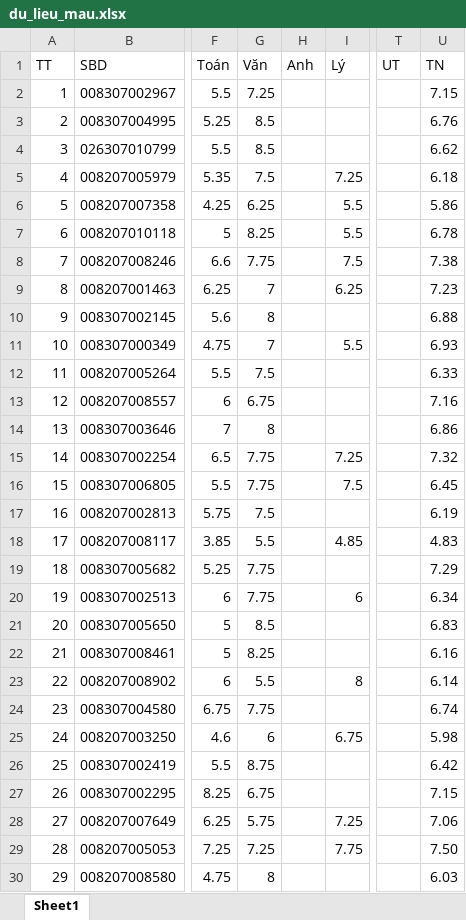
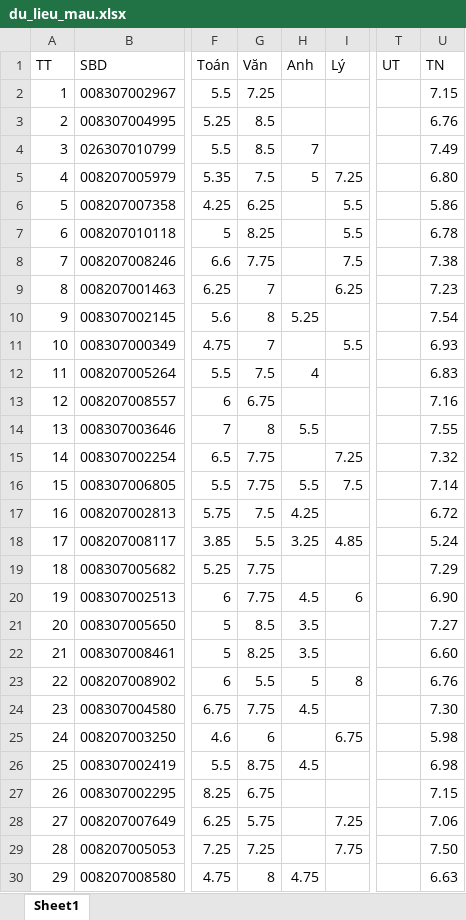
Before and after one commit to pnc19121983/ATK_Tan_Tao, an Excel workbook: du_lieu_mau.xlsx, sheet Sheet1, drawn as a sheet; only a part is shown, gaps mark what is left out; values as stored, in another font and other column widths than the file's, no borders; the diff covers the shown part only; the diff names each change by its address in the sheet, - before the commit and + after, or states it on an @@ line.

Commit message:
Add files via upload

```diff
--- a/du_lieu_mau.xlsx (sheet Sheet1)
+++ b/du_lieu_mau.xlsx (sheet Sheet1)
-H4 (Anh): (empty)
+H4 (Anh): 7
-U4 (TN): 6.62
+U4 (TN): 7.49
-H5 (Anh): (empty)
+H5 (Anh): 5
-U5 (TN): 6.18
+U5 (TN): 6.80
-H10 (Anh): (empty)
+H10 (Anh): 5.25
-U10 (TN): 6.88
+U10 (TN): 7.54
-H12 (Anh): (empty)
+H12 (Anh): 4
-U12 (TN): 6.33
+U12 (TN): 6.83
-H14 (Anh): (empty)
+H14 (Anh): 5.5
-U14 (TN): 6.86
+U14 (TN): 7.55
-H16 (Anh): (empty)
+H16 (Anh): 5.5
-U16 (TN): 6.45
+U16 (TN): 7.14
-H17 (Anh): (empty)
+H17 (Anh): 4.25
-U17 (TN): 6.19
+U17 (TN): 6.72
-H18 (Anh): (empty)
+H18 (Anh): 3.25
-U18 (TN): 4.83
+U18 (TN): 5.24
-H20 (Anh): (empty)
+H20 (Anh): 4.5
-U20 (TN): 6.34
+U20 (TN): 6.90
-H21:H22 (Anh): (empty)
+H21:H22 (Anh): 3.5
-U21 (TN): 6.83
+U21 (TN): 7.27
-U22 (TN): 6.16
+U22 (TN): 6.60
-H23 (Anh): (empty)
+H23 (Anh): 5
-U23 (TN): 6.14
+U23 (TN): 6.76
-H24 (Anh): (empty)
+H24 (Anh): 4.5
-U24 (TN): 6.74
+U24 (TN): 7.30
-H26 (Anh): (empty)
+H26 (Anh): 4.5
-U26 (TN): 6.42
+U26 (TN): 6.98
-H30 (Anh): (empty)
+H30 (Anh): 4.75
-U30 (TN): 6.03
+U30 (TN): 6.63
```
Also changed, not shown: 52 edited cells elsewhere in this sheet.
